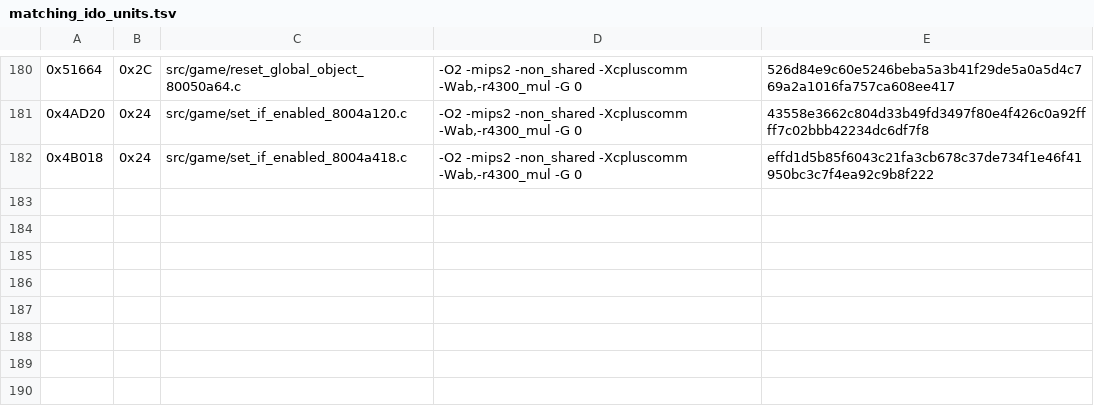
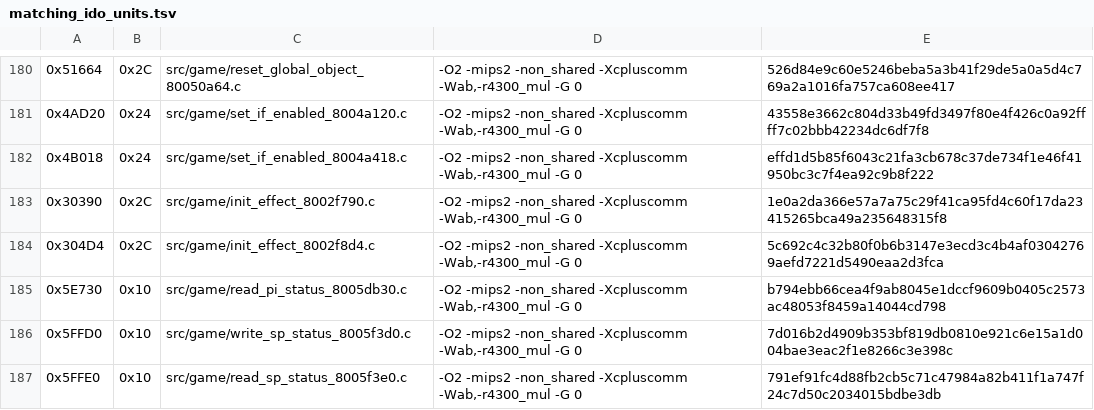
Before and after one commit to TheGh0stShip/Nagano-Winter-Olympics-98-N64, a TSV file: config/us/matching_ido_units.tsv, drawn as a sheet; only a part is shown, gaps mark what is left out.

```diff
--- a/config/us/matching_ido_units.tsv
+++ b/config/us/matching_ido_units.tsv
@@ -182 +182,6 @@
 0x4B018	0x24	src/game/set_if_enabled_8004a418.c	-O2 -mips2 -non_shared -Xcpluscomm -Wab,-r4300_mul -G 0	effd1d5b85f6043c21fa3cb678c37de734f1e46f41950bc3c7f4ea92c9b8f222
+0x30390	0x2C	src/game/init_effect_8002f790.c	-O2 -mips2 -non_shared -Xcpluscomm -Wab,-r4300_mul -G 0	1e0a2da366e57a7a75c29f41ca95fd4c60f17da23415265bca49a235648315f8
+0x304D4	0x2C	src/game/init_effect_8002f8d4.c	-O2 -mips2 -non_shared -Xcpluscomm -Wab,-r4300_mul -G 0	5c692c4c32b80f0b6b3147e3ecd3c4b4af03042769aefd7221d5490eaa2d3fca
+0x5E730	0x10	src/game/read_pi_status_8005db30.c	-O2 -mips2 -non_shared -Xcpluscomm -Wab,-r4300_mul -G 0	b794ebb66cea4f9ab8045e1dccf9609b0405c2573ac48053f8459a14044cd798
+0x5FFD0	0x10	src/game/write_sp_status_8005f3d0.c	-O2 -mips2 -non_shared -Xcpluscomm -Wab,-r4300_mul -G 0	7d016b2d4909b353bf819db0810e921c6e15a1d004bae3eac2f1e8266c3e398c
+0x5FFE0	0x10	src/game/read_sp_status_8005f3e0.c	-O2 -mips2 -non_shared -Xcpluscomm -Wab,-r4300_mul -G 0	791ef91fc4d88fb2cb5c71c47984a82b411f1a747f24c7d50c2034015bdbe3db
```
Also changed, not shown: 12 other files.
